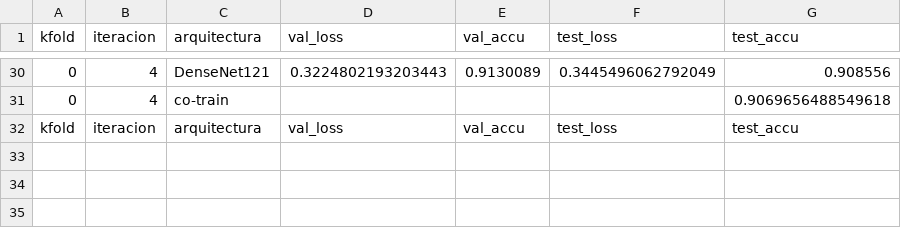
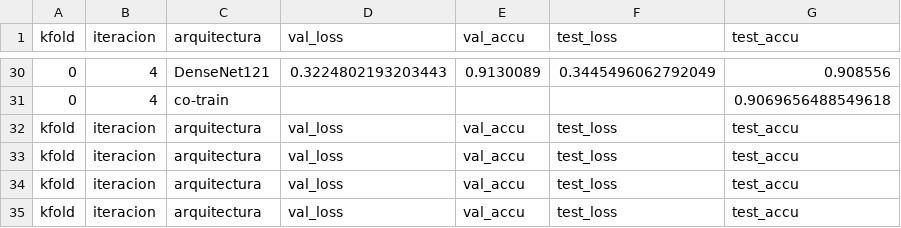
Before and after one commit to ambigus9/msc-tesis, a CSV file: ssl_satellital/logs/exp_33_train.csv, drawn as a sheet; only a part is shown, gaps mark what is left out; the diff names each change by its address in the sheet, - before the commit and + after, or states it on an @@ line.

```diff
--- a/ssl_satellital/logs/exp_33_train.csv
+++ b/ssl_satellital/logs/exp_33_train.csv
+row 33: kfold | iteracion | arquitectura | val_loss | val_accu | test_loss | test_accu
+row 34: kfold | iteracion | arquitectura | val_loss | val_accu | test_loss | test_accu
+row 35: kfold | iteracion | arquitectura | val_loss | val_accu | test_loss | test_accu
```
Also changed, not shown: ssl_satellital/logs/exp_33_label.csv, ssl_satellital/logs/exp_33_time.csv, 2 other files.
